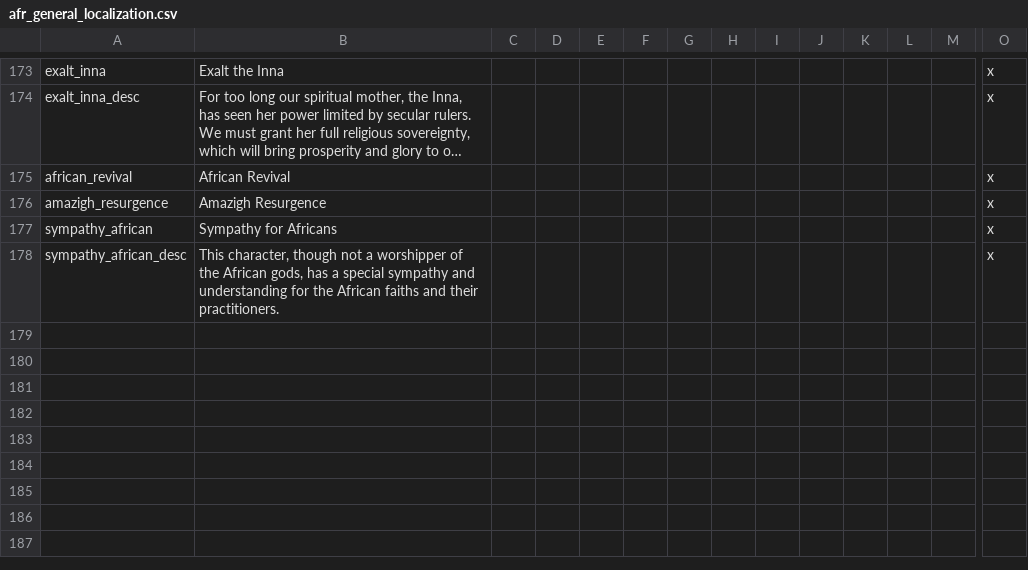
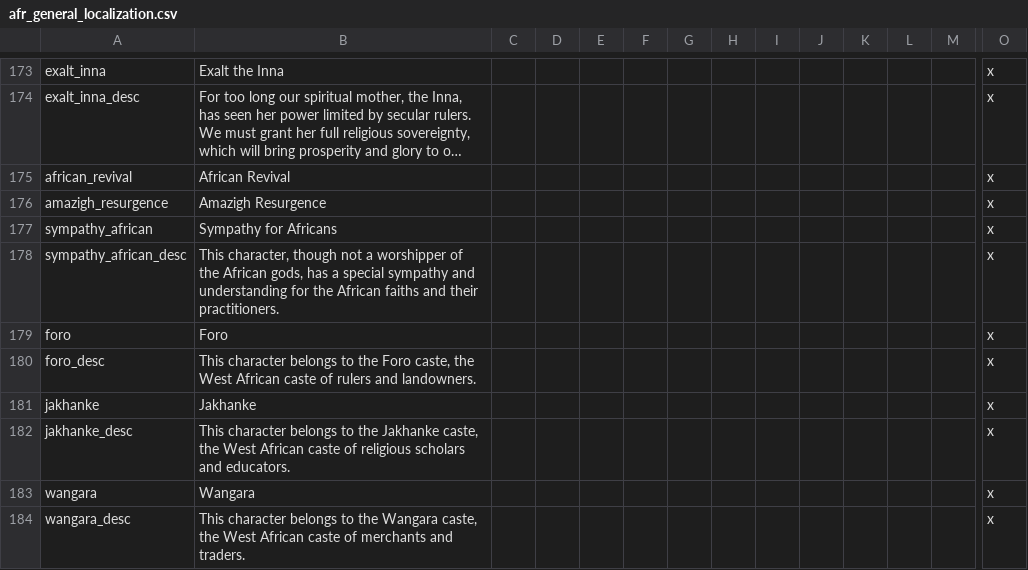
Before and after one commit to faiuwle/CK2AfricanReligionsMod, a CSV file: AfricanReligions/localisation/afr_general_localization.csv, drawn as a sheet; only a part is shown, gaps mark what is left out; long unchanged cells end in …; rows hold the shown columns only; the diff names each change by its address in the sheet, - before the commit and + after, or states it on an @@ line.

Commit message:
Added localization and made castes a thing in A tag Roog

```diff
--- a/AfricanReligions/localisation/afr_general_localization.csv
+++ b/AfricanReligions/localisation/afr_general_localization.csv
+row 179: foro | Foro |  |  |  |  |  |  |  |  |  |  |  | x
+row 180: foro_desc | This character belongs to the Foro caste, the West African caste of rulers and landowners. |  |  |  |  |  |  |  |  |  |  |  | x
+row 181: jakhanke | Jakhanke |  |  |  |  |  |  |  |  |  |  |  | x
+row 182: jakhanke_desc | This character belongs to the Jakhanke caste, the West African caste of religious scholars and educators. |  |  |  |  |  |  |  |  |  |  |  | x
+row 183: wangara | Wangara |  |  |  |  |  |  |  |  |  |  |  | x
+row 184: wangara_desc | This character belongs to the Wangara caste, the West African caste of merchants and traders. |  |  |  |  |  |  |  |  |  |  |  | x
```
Also changed, not shown: 1 other file.
